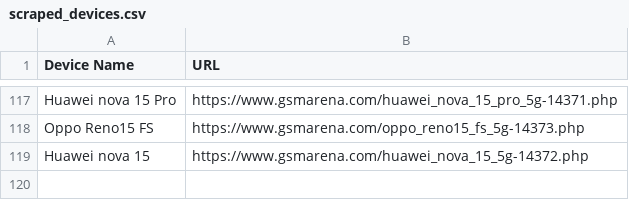
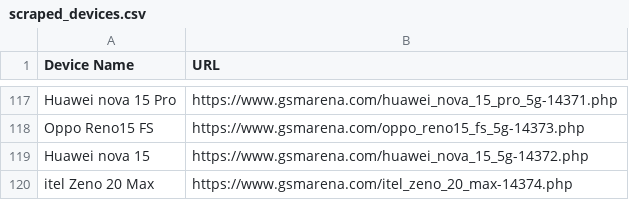
Before and after one commit to fahim12064/ZuZu_autbot, a CSV file: scraped_devices.csv, drawn as a sheet; only a part is shown, gaps mark what is left out; the diff names each change by its address in the sheet, - before the commit and + after, or states it on an @@ line.

```diff
--- a/scraped_devices.csv
+++ b/scraped_devices.csv
+row 120: itel Zeno 20 Max | https://www.gsmarena.com/itel_zeno_20_max-14374.php
```
Also changed, not shown: 3 other files.
